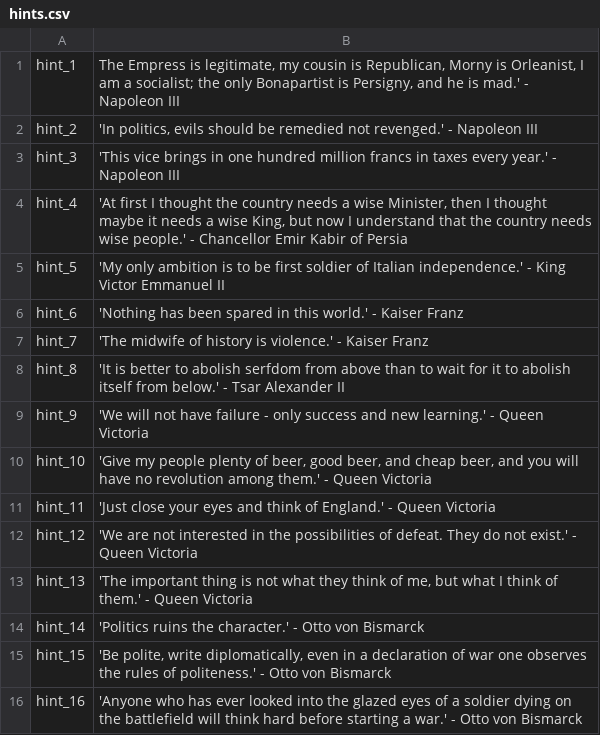
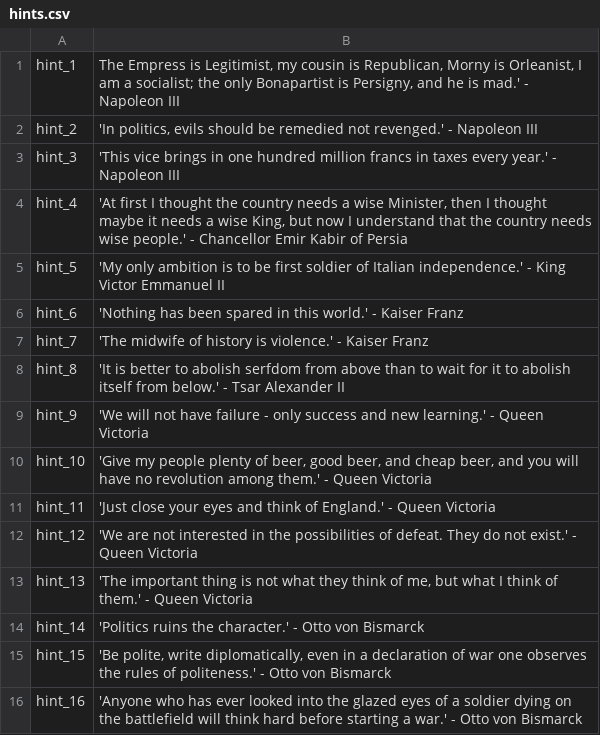
Before and after one commit to EldarFara/BetweenEmpires, a CSV file: languages/en/hints.csv, drawn as a sheet.

```diff
--- a/languages/en/hints.csv
+++ b/languages/en/hints.csv
@@ -1,2 +1,2 @@
-hint_1|The Empress is legitimate, my cousin is Republican, Morny is Orleanist, I am a socialist; the only Bonapartist is Persigny, and he is mad.' - Napoleon III
+hint_1|The Empress is Legitimist, my cousin is Republican, Morny is Orleanist, I am a socialist; the only Bonapartist is Persigny, and he is mad.' - Napoleon III
 hint_2|'In politics, evils should be remedied not revenged.' - Napoleon III
```
Also changed, not shown: 10 other files.
